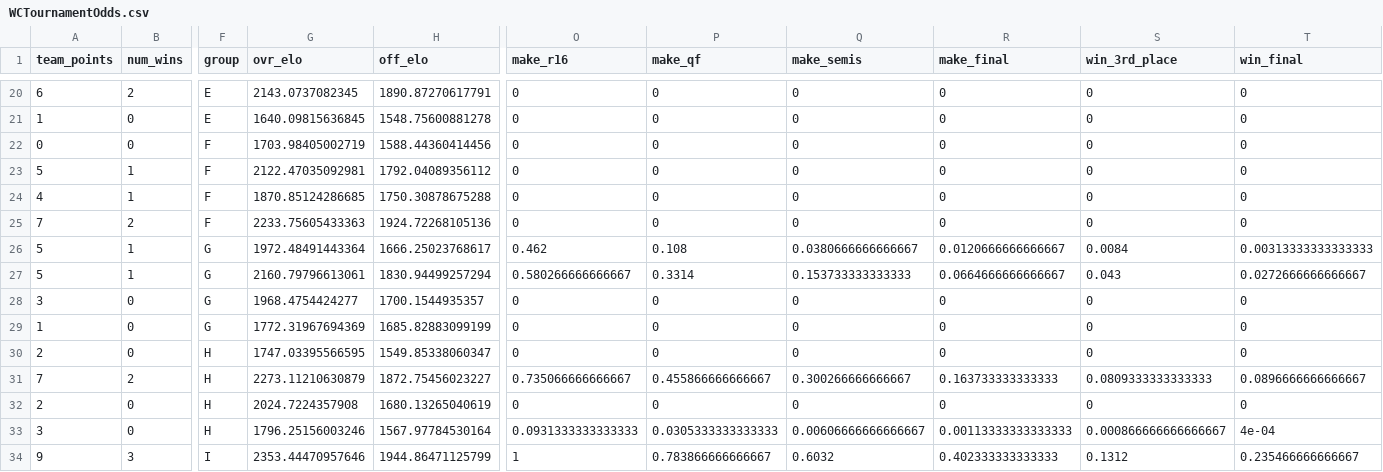
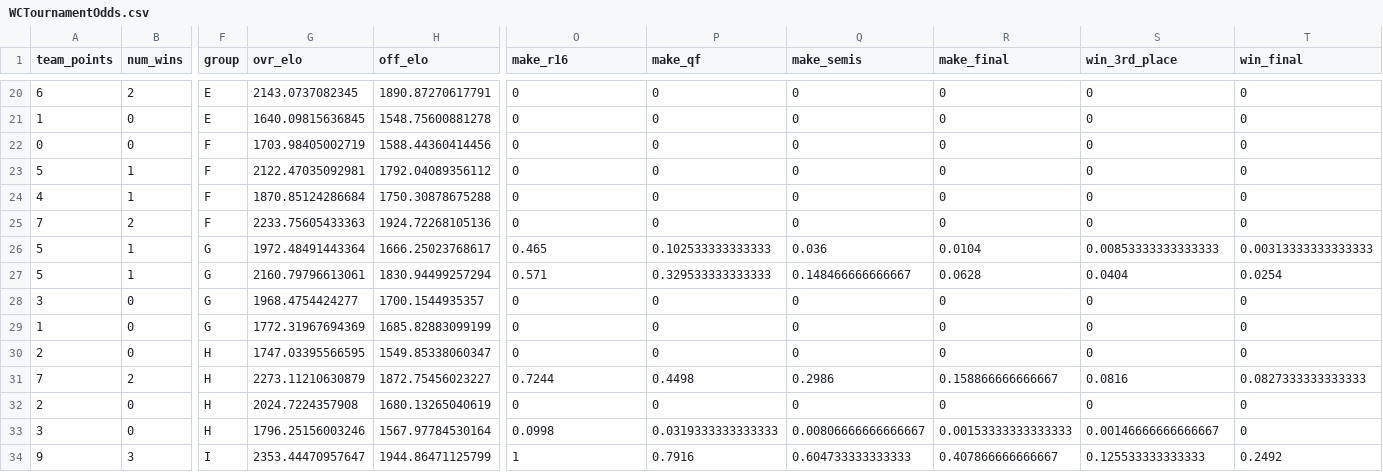
Before and after one commit to zecellomaster/tprdatarepo, a CSV file: 2026 World Cup/WCTournamentOdds.csv, drawn as a sheet; only a part is shown, gaps mark what is left out; the diff covers the shown part only; the diff names each change by its address in the sheet, - before the commit and + after, or states it on an @@ line.

Commit message:
2026 World Cup update @ 2026-07-01 00:03:05 EDT

```diff
--- a/2026 World Cup/WCTournamentOdds.csv
+++ b/2026 World Cup/WCTournamentOdds.csv
-G24 (ovr_elo): 1870.85124286685
+G24 (ovr_elo): 1870.85124286684
-O26 (make_r16): 0.462
+O26 (make_r16): 0.465
-P26 (make_qf): 0.108
+P26 (make_qf): 0.102533333333333
-Q26 (make_semis): 0.0380666666666667
+Q26 (make_semis): 0.036
-R26 (make_final): 0.0120666666666667
+R26 (make_final): 0.0104
-S26 (win_3rd_place): 0.0084
+S26 (win_3rd_place): 0.00853333333333333
-O27 (make_r16): 0.580266666666667
+O27 (make_r16): 0.571
-P27 (make_qf): 0.3314
+P27 (make_qf): 0.329533333333333
-Q27 (make_semis): 0.153733333333333
+Q27 (make_semis): 0.148466666666667
-R27 (make_final): 0.0664666666666667
+R27 (make_final): 0.0628
-S27 (win_3rd_place): 0.043
+S27 (win_3rd_place): 0.0404
-T27 (win_final): 0.0272666666666667
+T27 (win_final): 0.0254
-O31 (make_r16): 0.735066666666667
+O31 (make_r16): 0.7244
-P31 (make_qf): 0.455866666666667
+P31 (make_qf): 0.4498
-Q31 (make_semis): 0.300266666666667
+Q31 (make_semis): 0.2986
-R31 (make_final): 0.163733333333333
+R31 (make_final): 0.158866666666667
-S31 (win_3rd_place): 0.0809333333333333
+S31 (win_3rd_place): 0.0816
-T31 (win_final): 0.0896666666666667
+T31 (win_final): 0.0827333333333333
-O33 (make_r16): 0.0931333333333333
+O33 (make_r16): 0.0998
-P33 (make_qf): 0.0305333333333333
+P33 (make_qf): 0.0319333333333333
-Q33 (make_semis): 0.00606666666666667
+Q33 (make_semis): 0.00806666666666667
-R33 (make_final): 0.00113333333333333
+R33 (make_final): 0.00153333333333333
-S33 (win_3rd_place): 0.000866666666666667
+S33 (win_3rd_place): 0.00146666666666667
-T33 (win_final): 4e-04
+T33 (win_final): 0
-G34 (ovr_elo): 2353.44470957646
+G34 (ovr_elo): 2353.44470957647
-P34 (make_qf): 0.783866666666667
+P34 (make_qf): 0.7916
-Q34 (make_semis): 0.6032
+Q34 (make_semis): 0.604733333333333
-R34 (make_final): 0.402333333333333
+R34 (make_final): 0.407866666666667
-S34 (win_3rd_place): 0.1312
+S34 (win_3rd_place): 0.125533333333333
-T34 (win_final): 0.235466666666667
+T34 (win_final): 0.2492
```
Also changed, not shown: 125 edited cells elsewhere in this file, 2026 World Cup/WCRefinedScoreTable.csv, 2026 World Cup/WCStoredScoreTable.csv, 5 other files.
